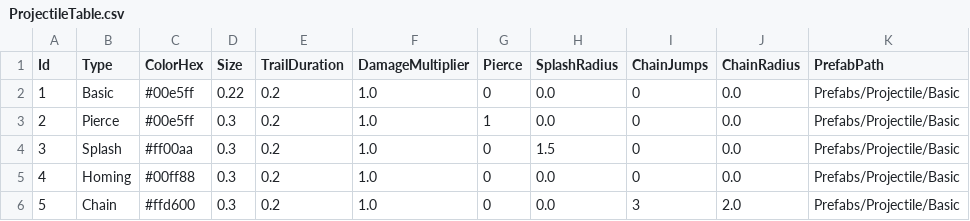
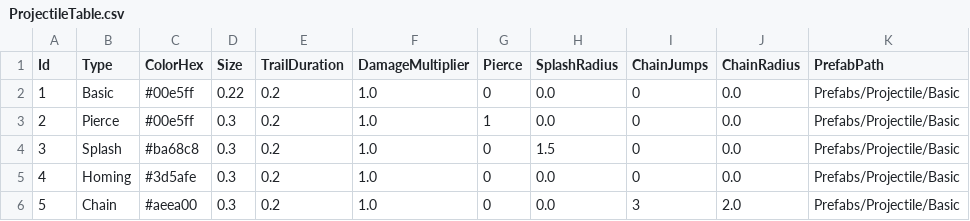
Before and after one commit to purityzero/GeometryDefender, a CSV file: Assets/Resources/Table/ProjectileTable.csv, drawn as a sheet.

```diff
--- a/Assets/Resources/Table/ProjectileTable.csv
+++ b/Assets/Resources/Table/ProjectileTable.csv
@@ -3,4 +3,4 @@ Id,Type,ColorHex,Size,TrailDuration,DamageMultiplier,Pierce,SplashRadius,ChainJu
 2,Pierce,#00e5ff,0.3,0.2,1.0,1,0.0,0,0.0,Prefabs/Projectile/Basic
-3,Splash,#ff00aa,0.3,0.2,1.0,0,1.5,0,0.0,Prefabs/Projectile/Basic
-4,Homing,#00ff88,0.3,0.2,1.0,0,0.0,0,0.0,Prefabs/Projectile/Basic
-5,Chain,#ffd600,0.3,0.2,1.0,0,0.0,3,2.0,Prefabs/Projectile/Basic
+3,Splash,#ba68c8,0.3,0.2,1.0,0,1.5,0,0.0,Prefabs/Projectile/Basic
+4,Homing,#3d5afe,0.3,0.2,1.0,0,0.0,0,0.0,Prefabs/Projectile/Basic
+5,Chain,#aeea00,0.3,0.2,1.0,0,0.0,3,2.0,Prefabs/Projectile/Basic
```
Also changed, not shown: Assets/Resources/Table/CardTable.csv, Assets/Resources/Table/DifficultyTable.csv, 43 other files.
